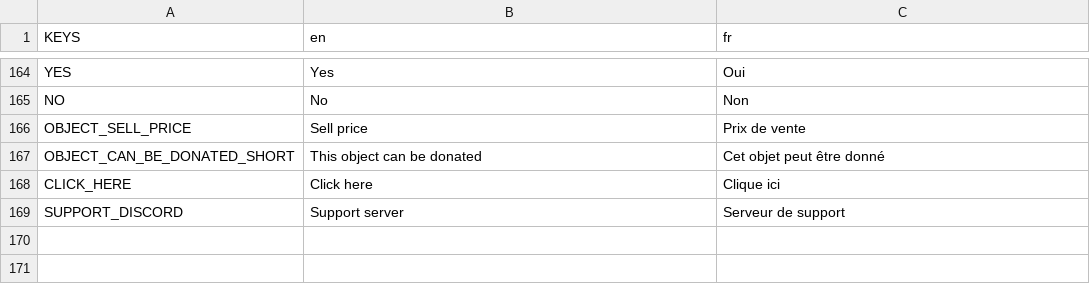
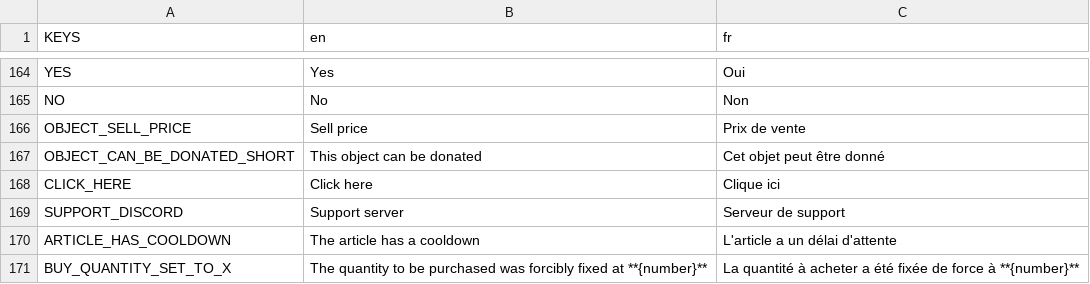
Before and after one commit to Dams4K/CoordBot, a CSV file: lang/lang.csv, drawn as a sheet; only a part is shown, gaps mark what is left out; the diff names each change by its address in the sheet, - before the commit and + after, or states it on an @@ line.

Commit message:
Ability to buy with quantity

```diff
--- a/lang/lang.csv
+++ b/lang/lang.csv
+row 170: ARTICLE_HAS_COOLDOWN | The article has a cooldown | L'article a un délai d'attente
+row 171: BUY_QUANTITY_SET_TO_X | The quantity to be purchased was forcibly fixed at **{number}** | La quantité à acheter a été fixée de force à **{number}**
```
Also changed, not shown: 1 other file.
